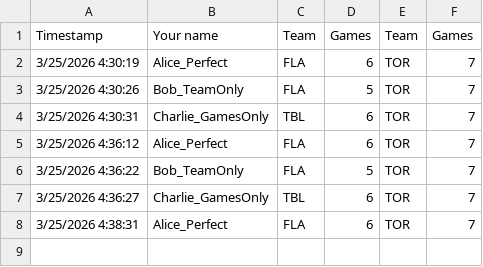
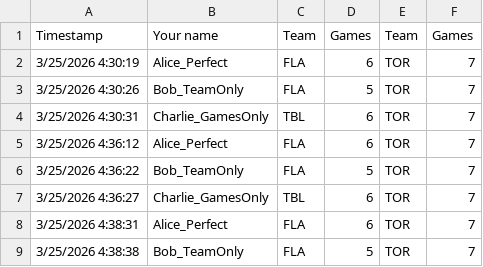
Before and after one commit to marc2982/marc2982.github.io, a CSV file: playoffs/data/archive/3000/round1.csv, drawn as a sheet; the diff names each change by its address in the sheet, - before the commit and + after, or states it on an @@ line.

Commit message:
Picks submission: Bob_TeamOnly

```diff
--- a/playoffs/data/archive/3000/round1.csv
+++ b/playoffs/data/archive/3000/round1.csv
+row 9: 3/25/2026 4:38:38 | Bob_TeamOnly | FLA | 5 | TOR | 7
```
